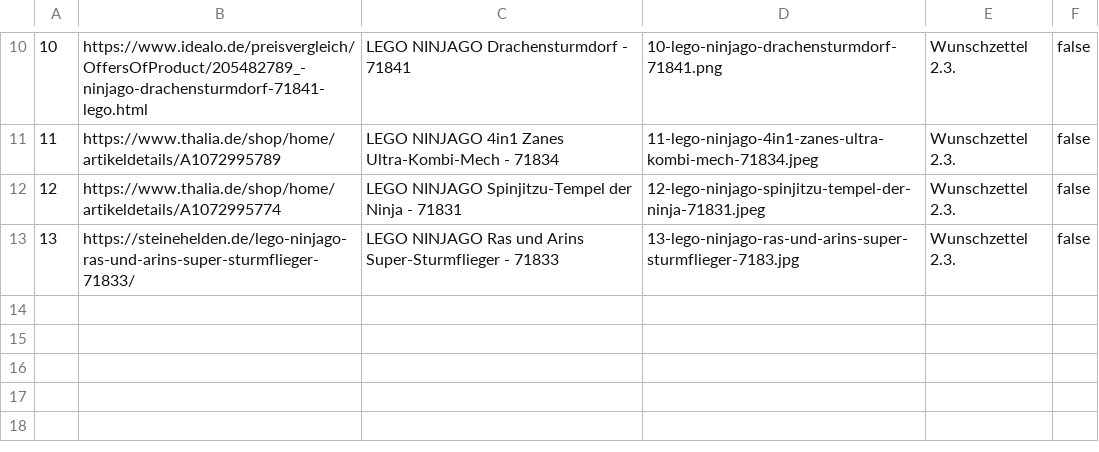
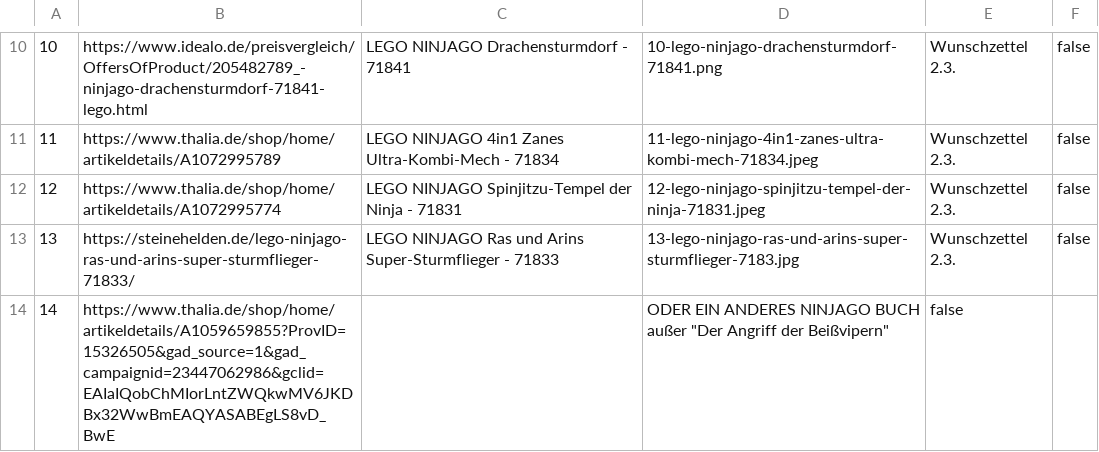
Before and after one commit to temme-stefan/listen, a CSV file: artur/links.csv, drawn as a sheet; only a part is shown, gaps mark what is left out.

Commit message:
Update links.csv

```diff
--- a/artur/links.csv
+++ b/artur/links.csv
@@ -13 +13,2 @@
 13;https://steinehelden.de/lego-ninjago-ras-und-arins-super-sturmflieger-71833/;LEGO NINJAGO Ras und Arins Super-Sturmflieger - 71833;13-lego-ninjago-ras-und-arins-super-sturmflieger-7183.jpg;Wunschzettel 2.3.;false
+14;https://www.thalia.de/shop/home/artikeldetails/A1059659855?ProvID=15326505&gad_source=1&gad_campaignid=23447062986&gclid=EAIaIQobChMIorLntZWQkwMV6JKDBx32WwBmEAQYASABEgLS8vD_BwE;;ODER EIN ANDERES NINJAGO BUCH außer "Der Angriff der Beißvipern";false
```
